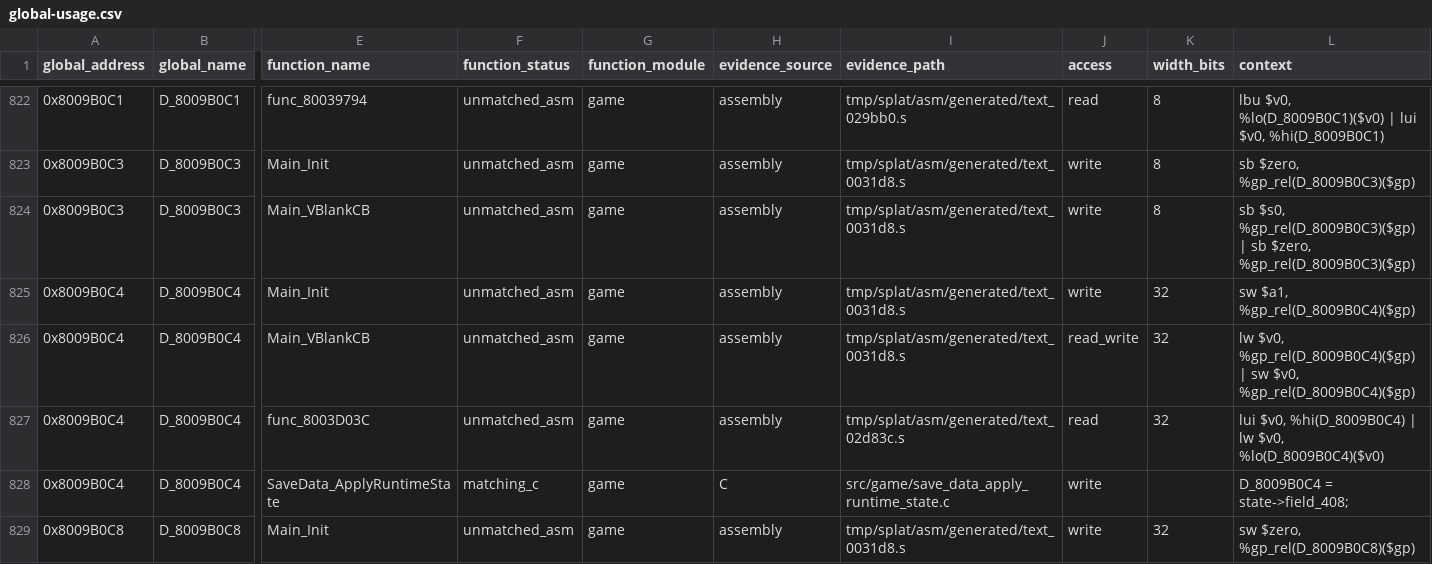
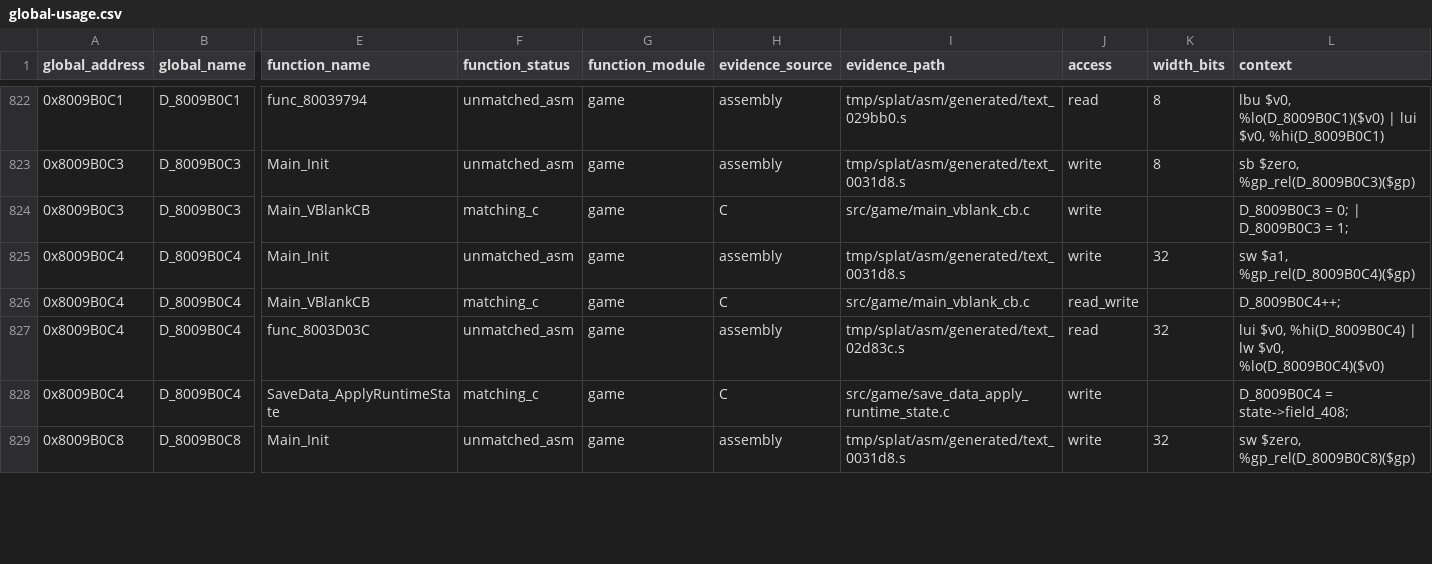
Before and after one commit to MaChInEgUn3/memories-decomp, a CSV file: notes/global-usage.csv, drawn as a sheet; only a part is shown, gaps mark what is left out; the diff covers the shown part only; the diff names each change by its address in the sheet, - before the commit and + after, or states it on an @@ line.

```diff
--- a/notes/global-usage.csv
+++ b/notes/global-usage.csv
-F824 (function_status): unmatched_asm
+F824 (function_status): matching_c
-H824 (evidence_source): assembly
+H824 (evidence_source): C
-I824 (evidence_path): tmp/splat/asm/generated/text_0031d8.s
+I824 (evidence_path): src/game/main_vblank_cb.c
-K824 (width_bits): 8
+K824 (width_bits): (empty)
-L824 (context): sb $s0, %gp_rel(D_8009B0C3)($gp) | sb $zero, %gp_rel(D_8009B0C3)($gp)
+L824 (context): D_8009B0C3 = 0; | D_8009B0C3 = 1;
-F826 (function_status): unmatched_asm
+F826 (function_status): matching_c
-H826 (evidence_source): assembly
+H826 (evidence_source): C
-I826 (evidence_path): tmp/splat/asm/generated/text_0031d8.s
+I826 (evidence_path): src/game/main_vblank_cb.c
-K826 (width_bits): 32
+K826 (width_bits): (empty)
-L826 (context): lw $v0, %gp_rel(D_8009B0C4)($gp) | sw $v0, %gp_rel(D_8009B0C4)($gp)
+L826 (context): D_8009B0C4++;
```
Also changed, not shown: 14 edited cells elsewhere in this file, config/slus_01411/external_attempts.csv, config/slus_01411/functions.csv, 4 other files.
